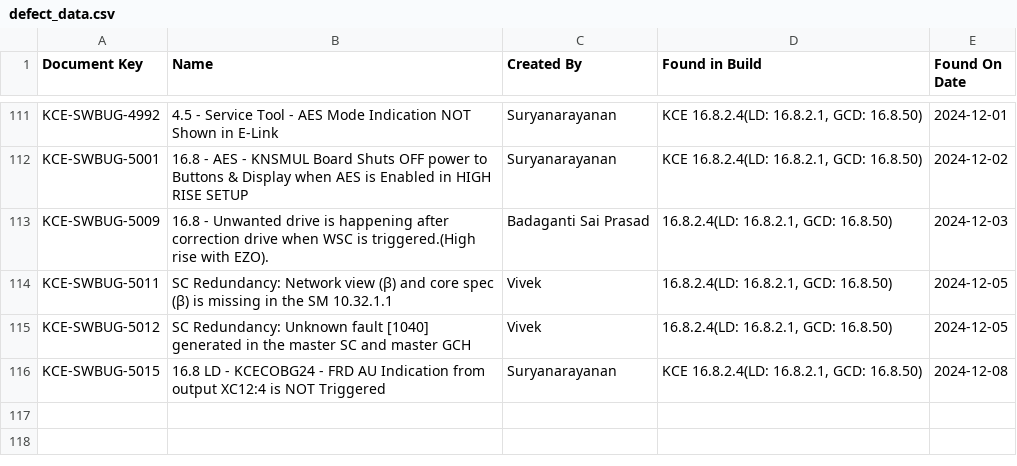
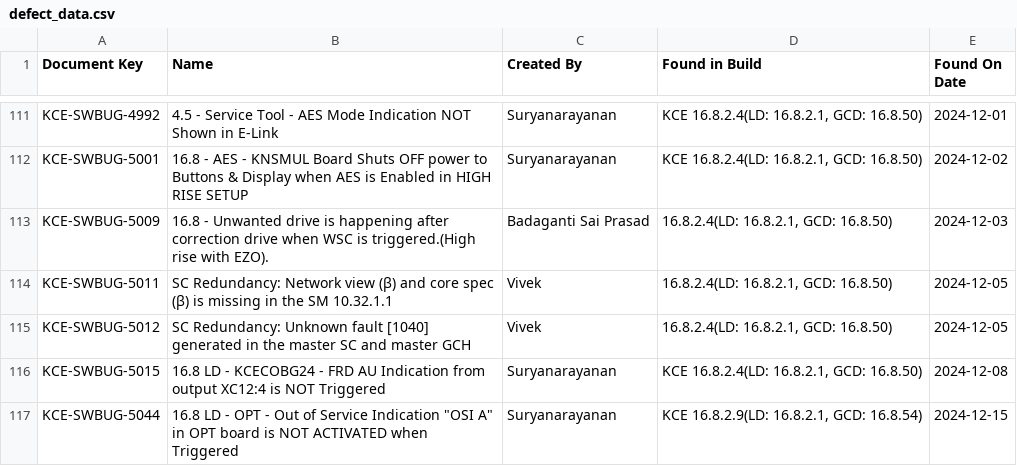
Before and after one commit to DineshGoverthanan/Mission_Possible, a CSV file: defect_data.csv, drawn as a sheet; only a part is shown, gaps mark what is left out.

```diff
--- a/defect_data.csv
+++ b/defect_data.csv
@@ -116 +116,2 @@ KCE-SWBUG-5012,SC Redundancy: Unknown fault [1040] generated in the master SC an
 KCE-SWBUG-5015,16.8 LD - KCECOBG24 - FRD AU Indication from output XC12:4 is NOT Triggered,Suryanarayanan,"KCE 16.8.2.4(LD: 16.8.2.1, GCD: 16.8.50)",2024-12-08
+KCE-SWBUG-5044,"16.8 LD - OPT - Out of Service Indication ""OSI A"" in OPT board is NOT ACTIVATED when Triggered",Suryanarayanan,"KCE 16.8.2.9(LD: 16.8.2.1, GCD: 16.8.54)",2024-12-15
```
Also changed, not shown: kp_data.csv, 1 other file.
